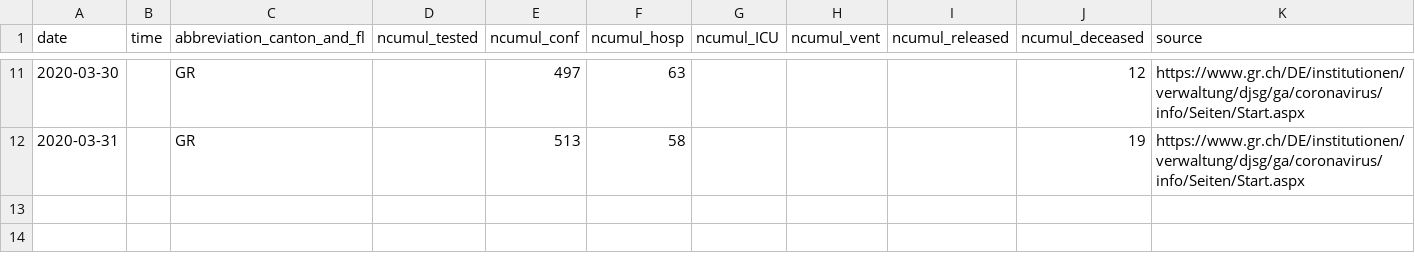
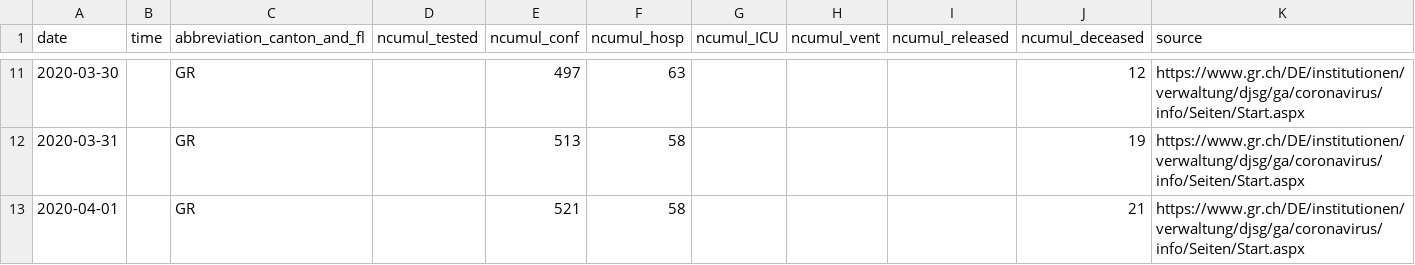
Before and after one commit to cclauss/covid_19, a CSV file: fallzahlen_kanton_total_csv/COVID19_Fallzahlen_Kanton_GR_total.csv, drawn as a sheet; only a part is shown, gaps mark what is left out; the diff names each change by its address in the sheet, - before the commit and + after, or states it on an @@ line.

```diff
--- a/fallzahlen_kanton_total_csv/COVID19_Fallzahlen_Kanton_GR_total.csv
+++ b/fallzahlen_kanton_total_csv/COVID19_Fallzahlen_Kanton_GR_total.csv
+row 13: 2020-04-01 |  | GR |  | 521 | 58 |  |  |  | 21 | https://www.gr.ch/DE/institutionen/verwaltung/djsg/ga/coronavirus/info/Seiten/Start.aspx
```
